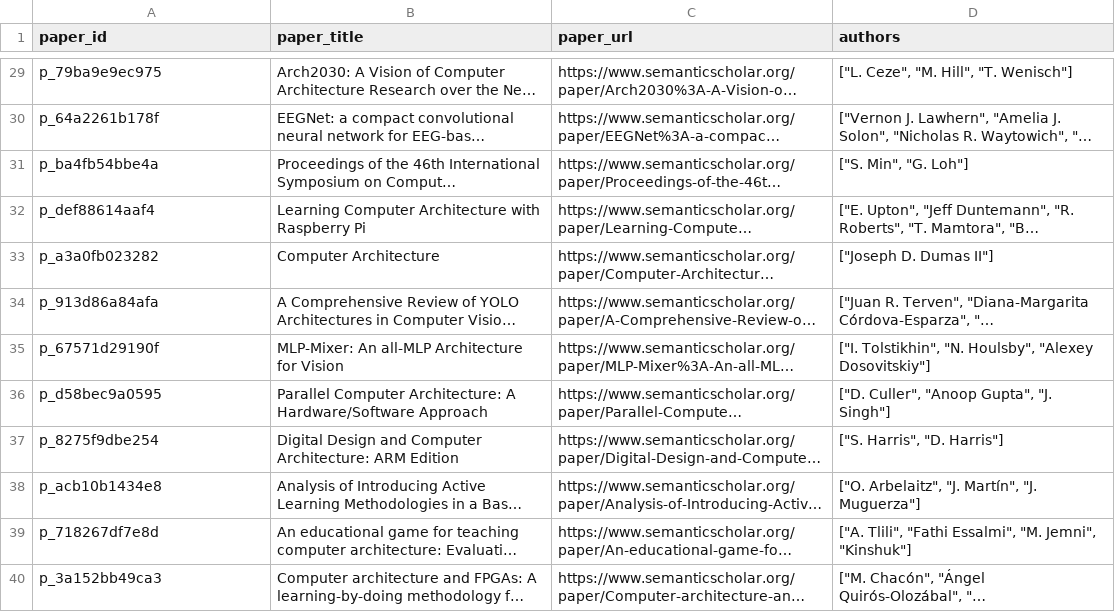
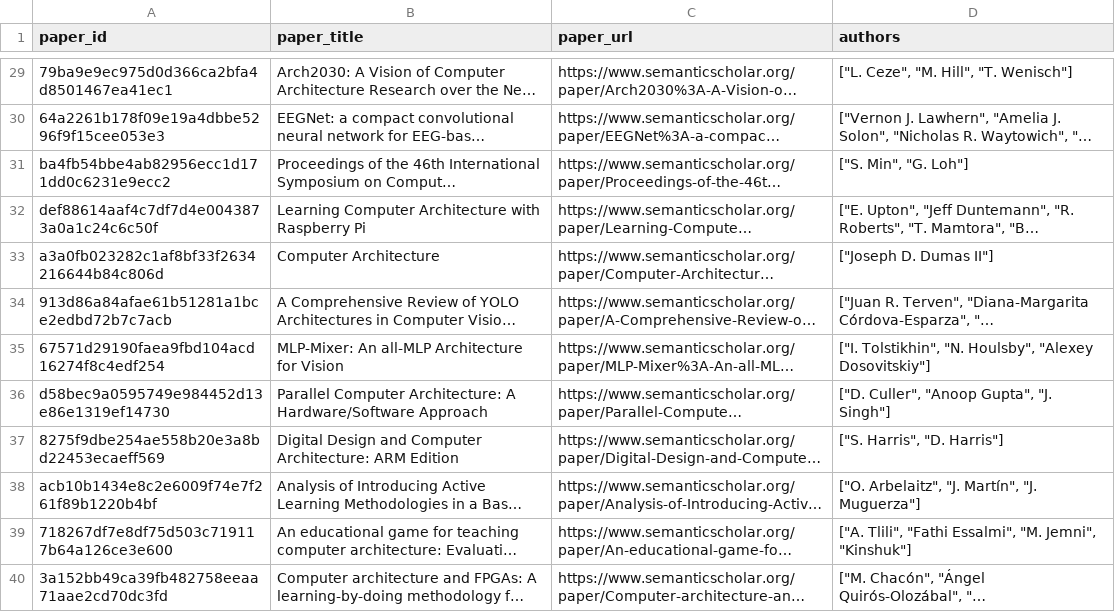
Before and after one commit to DianaTao/OCbridge, a CSV file: output/papers.csv, drawn as a sheet; only a part is shown, gaps mark what is left out; long unchanged cells end in …; the diff covers the shown part only; the diff names each change by its address in the sheet, - before the commit and + after, or states it on an @@ line.

```diff
--- a/output/papers.csv
+++ b/output/papers.csv
-A29 (paper_id): p_79ba9e9ec975
+A29 (paper_id): 79ba9e9ec975d0d366ca2bfa4d8501467ea41ec1
-A30 (paper_id): p_64a2261b178f
+A30 (paper_id): 64a2261b178f09e19a4dbbe5296f9f15cee053e3
-A31 (paper_id): p_ba4fb54bbe4a
+A31 (paper_id): ba4fb54bbe4ab82956ecc1d171dd0c6231e9ecc2
-A32 (paper_id): p_def88614aaf4
+A32 (paper_id): def88614aaf4c7df7d4e0043873a0a1c24c6c50f
-A33 (paper_id): p_a3a0fb023282
+A33 (paper_id): a3a0fb023282c1af8bf33f2634216644b84c806d
-A34 (paper_id): p_913d86a84afa
+A34 (paper_id): 913d86a84afae61b51281a1bce2edbd72b7c7acb
-A35 (paper_id): p_67571d29190f
+A35 (paper_id): 67571d29190faea9fbd104acd16274f8c4edf254
-A36 (paper_id): p_d58bec9a0595
+A36 (paper_id): d58bec9a0595749e984452d13e86e1319ef14730
-A37 (paper_id): p_8275f9dbe254
+A37 (paper_id): 8275f9dbe254ae558b20e3a8bd22453ecaeff569
-A38 (paper_id): p_acb10b1434e8
+A38 (paper_id): acb10b1434e8c2e6009f74e7f261f89b1220b4bf
-A39 (paper_id): p_718267df7e8d
+A39 (paper_id): 718267df7e8df75d503c719117b64a126ce3e600
-A40 (paper_id): p_3a152bb49ca3
+A40 (paper_id): 3a152bb49ca39fb482758eeaa71aae2cd70dc3fd
```
Also changed, not shown: 1 added row, 1 removed row and 37 edited cells elsewhere in this file, output/authors.csv, output/paper_authors.csv, 7 other files.
